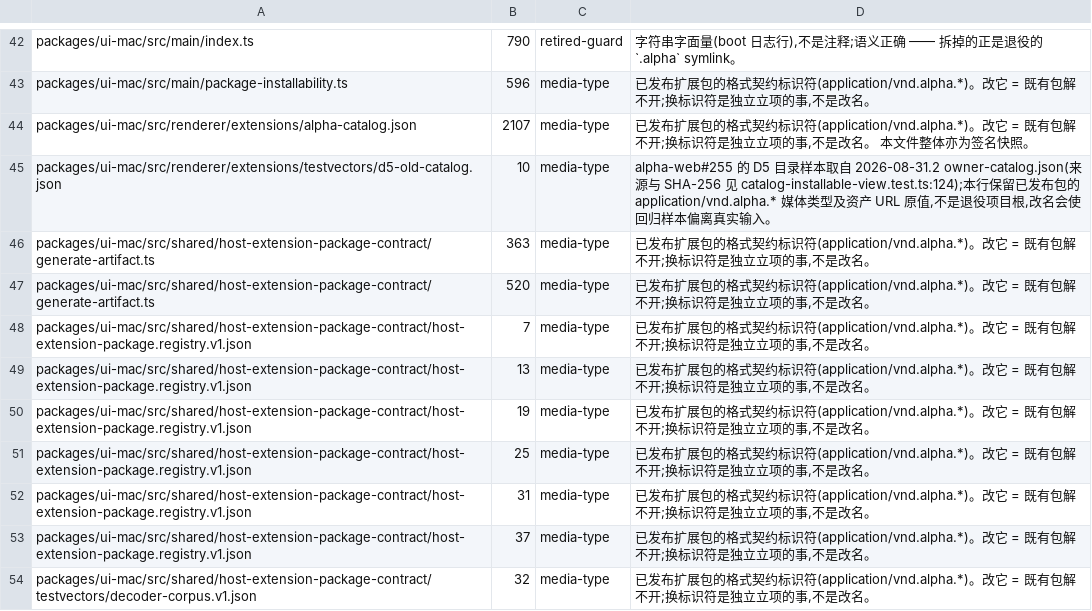
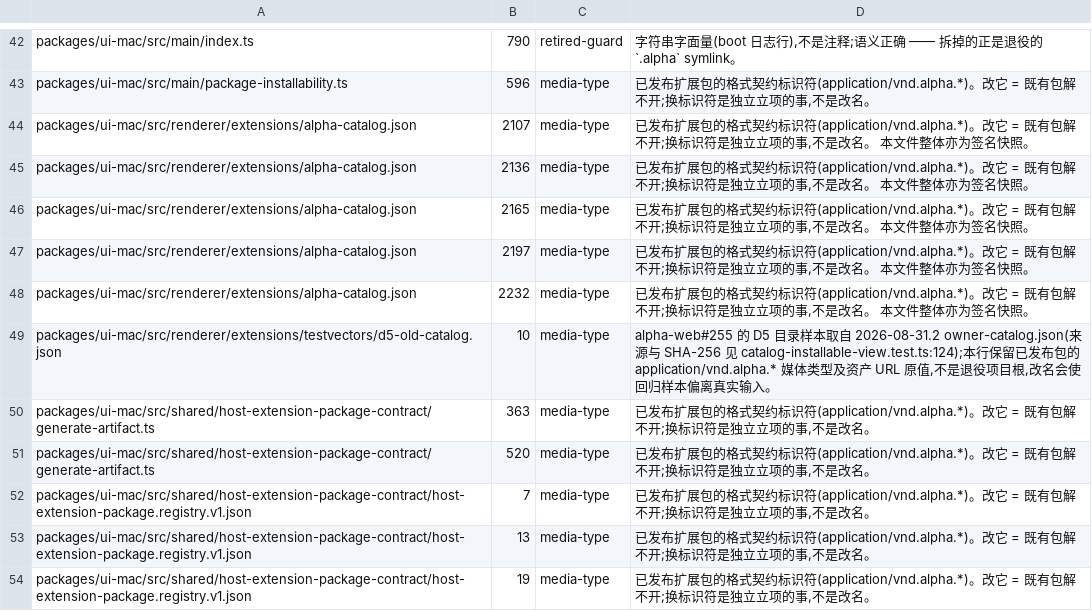
Before and after one commit to jinjunnn/alpha-code, a TSV file: scripts/alpha-path-residue.tsv, drawn as a sheet; only a part is shown, gaps mark what is left out; the shorter side is filled out with more unchanged rows.

```diff
--- a/scripts/alpha-path-residue.tsv
+++ b/scripts/alpha-path-residue.tsv
@@ -44,2 +44,6 @@ packages/ui-mac/src/main/package-installability.ts	596	media-type	已发布扩
 packages/ui-mac/src/renderer/extensions/alpha-catalog.json	2107	media-type	已发布扩展包的格式契约标识符(application/vnd.alpha.*)。改它 = 既有包解不开;换标识符是独立立项的事,不是改名。 本文件整体亦为签名快照。
+packages/ui-mac/src/renderer/extensions/alpha-catalog.json	2136	media-type	已发布扩展包的格式契约标识符(application/vnd.alpha.*)。改它 = 既有包解不开;换标识符是独立立项的事,不是改名。 本文件整体亦为签名快照。
+packages/ui-mac/src/renderer/extensions/alpha-catalog.json	2165	media-type	已发布扩展包的格式契约标识符(application/vnd.alpha.*)。改它 = 既有包解不开;换标识符是独立立项的事,不是改名。 本文件整体亦为签名快照。
+packages/ui-mac/src/renderer/extensions/alpha-catalog.json	2197	media-type	已发布扩展包的格式契约标识符(application/vnd.alpha.*)。改它 = 既有包解不开;换标识符是独立立项的事,不是改名。 本文件整体亦为签名快照。
+packages/ui-mac/src/renderer/extensions/alpha-catalog.json	2232	media-type	已发布扩展包的格式契约标识符(application/vnd.alpha.*)。改它 = 既有包解不开;换标识符是独立立项的事,不是改名。 本文件整体亦为签名快照。
 packages/ui-mac/src/renderer/extensions/testvectors/d5-old-catalog.json	10	media-type	alpha-web#255 的 D5 目录样本取自 2026-08-31.2 owner-catalog.json(来源与 SHA-256 见 catalog-installable-view.test.ts:124);本行保留已发布包的 application/vnd.alpha.* 媒体类型及资产 URL 原值,不是退役项目根,改名会使回归样本偏离真实输入。
```
Also changed, not shown: 9 other files.
